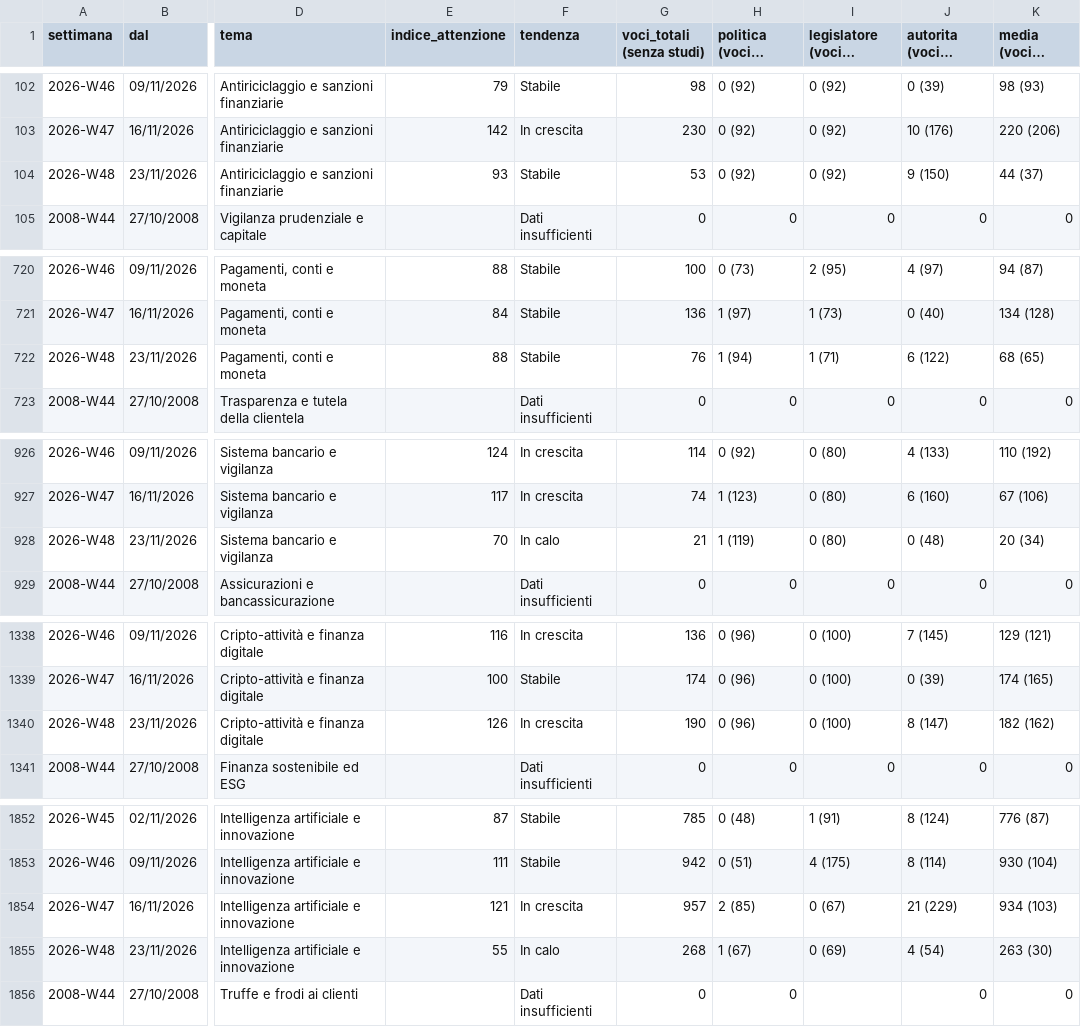
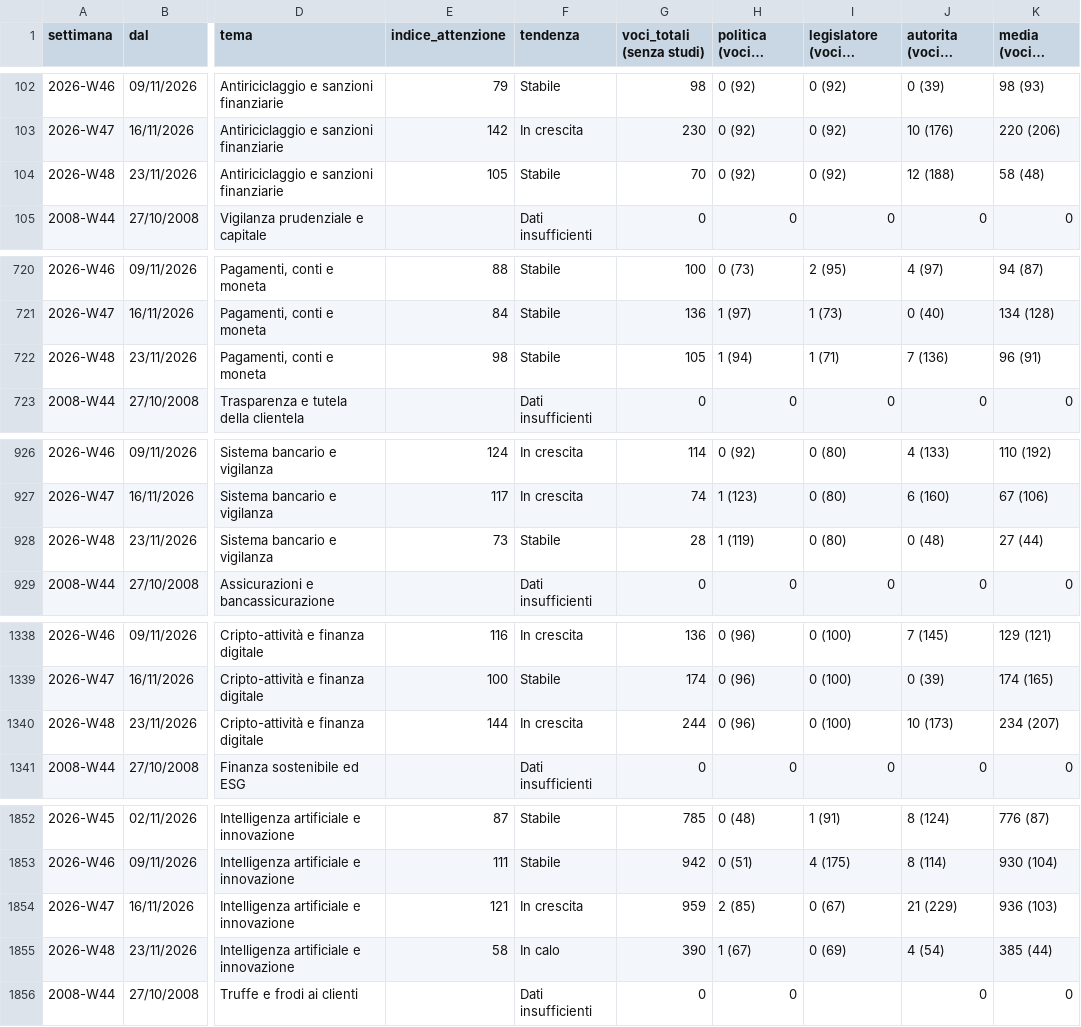
Before and after one commit to nicotena37/vp-alert-feed, a CSV file: archivio/indice_temi.csv, drawn as a sheet; only a part is shown, gaps mark what is left out; long unchanged cells end in …; the diff covers the shown part only; the diff names each change by its address in the sheet, - before the commit and + after, or states it on an @@ line.

```diff
--- a/archivio/indice_temi.csv
+++ b/archivio/indice_temi.csv
-E104 (indice_attenzione): 93
+E104 (indice_attenzione): 105
-G104 (voci_totali (senza studi)): 53
+G104 (voci_totali (senza studi)): 70
-J104 (autorita (voci e indice)): 9 (150)
+J104 (autorita (voci e indice)): 12 (188)
-K104 (media (voci e indice)): 44 (37)
+K104 (media (voci e indice)): 58 (48)
-E722 (indice_attenzione): 88
+E722 (indice_attenzione): 98
-G722 (voci_totali (senza studi)): 76
+G722 (voci_totali (senza studi)): 105
-J722 (autorita (voci e indice)): 6 (122)
+J722 (autorita (voci e indice)): 7 (136)
-K722 (media (voci e indice)): 68 (65)
+K722 (media (voci e indice)): 96 (91)
-E928 (indice_attenzione): 70
+E928 (indice_attenzione): 73
-F928 (tendenza): In calo
+F928 (tendenza): Stabile
-G928 (voci_totali (senza studi)): 21
+G928 (voci_totali (senza studi)): 28
-K928 (media (voci e indice)): 20 (34)
+K928 (media (voci e indice)): 27 (44)
-E1340 (indice_attenzione): 126
+E1340 (indice_attenzione): 144
-G1340 (voci_totali (senza studi)): 190
+G1340 (voci_totali (senza studi)): 244
-J1340 (autorita (voci e indice)): 8 (147)
+J1340 (autorita (voci e indice)): 10 (173)
-K1340 (media (voci e indice)): 182 (162)
+K1340 (media (voci e indice)): 234 (207)
-G1854 (voci_totali (senza studi)): 957
+G1854 (voci_totali (senza studi)): 959
-K1854 (media (voci e indice)): 934 (103)
+K1854 (media (voci e indice)): 936 (103)
-E1855 (indice_attenzione): 55
+E1855 (indice_attenzione): 58
-G1855 (voci_totali (senza studi)): 268
+G1855 (voci_totali (senza studi)): 390
-K1855 (media (voci e indice)): 263 (30)
+K1855 (media (voci e indice)): 385 (44)
```
Also changed, not shown: 82 edited cells elsewhere in this file, archivio/conteggi.csv, archivio/settimanale.csv, 10 other files.
